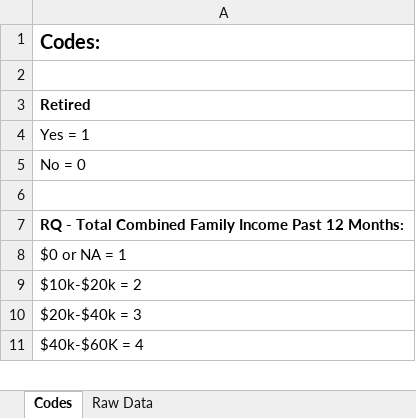
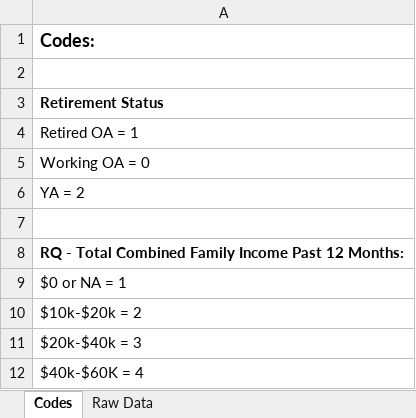
Before and after one commit to Stephleal5/retirement, an Excel workbook: Retirement_Raw Data.xlsx, sheet Codes, drawn as a sheet; only a part is shown; values as stored, in another font and other column widths than the file's, no borders; the diff names each change by its address in the sheet, - before the commit and + after, or states it on an @@ line.

```diff
--- a/Retirement_Raw Data.xlsx (sheet Codes)
+++ b/Retirement_Raw Data.xlsx (sheet Codes)
@@ A1 text size: smaller @@
-A3: Retired
+A3: Retirement Status
-A4: Yes = 1
+A4: Retired OA = 1
-A5: No = 0
+A5: Working OA = 0
+row 6: YA = 2
```
Also changed, not shown: sheet Raw Data.
